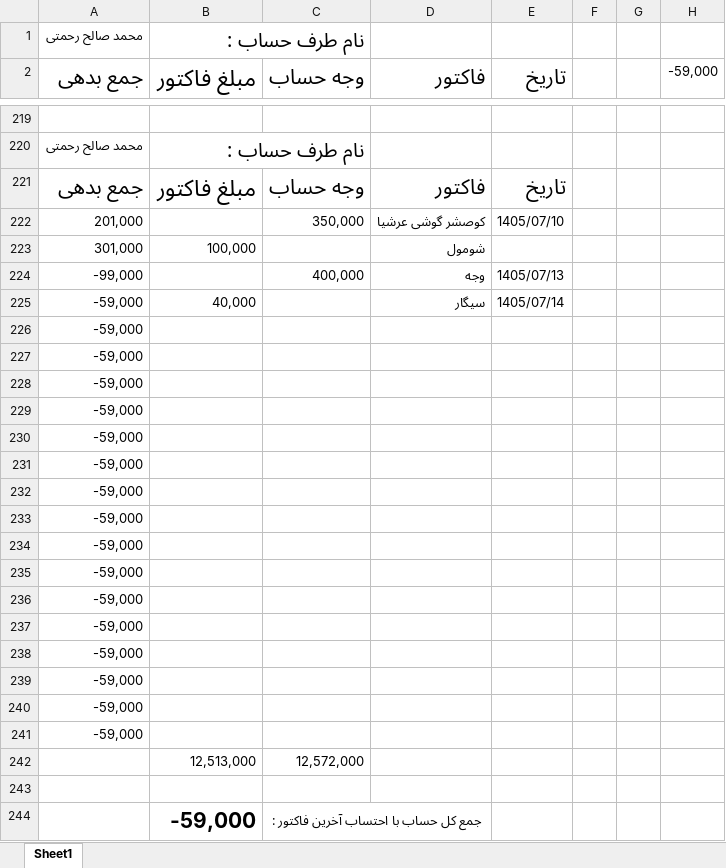
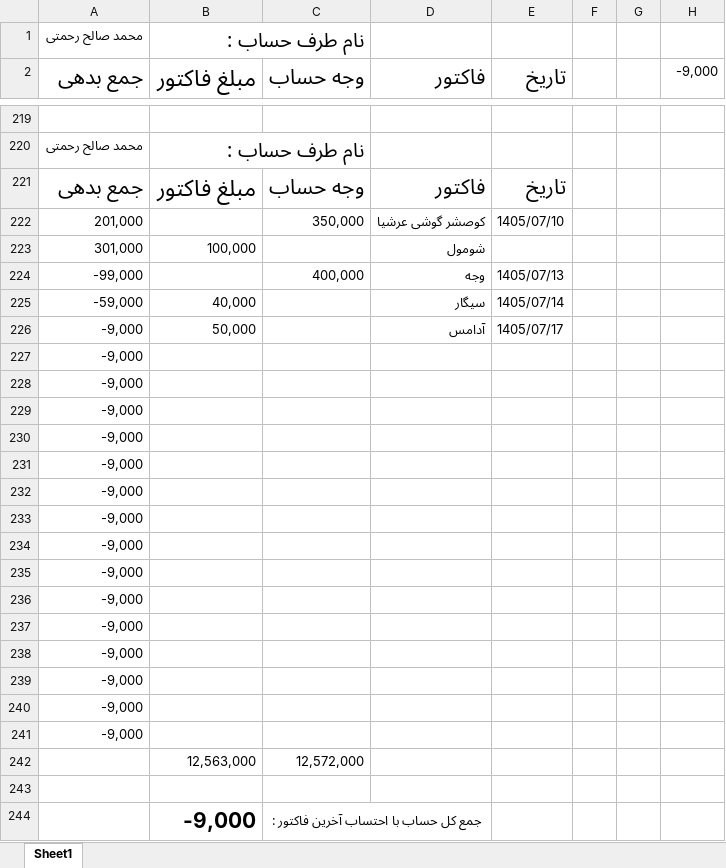
Before and after one commit to Hamidmarket/hesab, an Excel workbook: customers/mohammad saleh.xlsx, sheet Sheet1, drawn as a sheet; only a part is shown, gaps mark what is left out; values as stored, in another font and other column widths than the file's, no borders; conditional formats not drawn; removed rows and columns are numbered as before the commit, all else as after; the diff names each change by its address in the sheet, - before the commit and + after, or states it on an @@ line.

```diff
--- a/customers/mohammad saleh.xlsx (sheet Sheet1)
+++ b/customers/mohammad saleh.xlsx (sheet Sheet1)
-H2: -59,000
+H2: -9,000
-row 226: -59,000
+row 226: -9,000 | 50,000 |  | آدامس | 1405/07/17
-A227:A241 (جمع بدهی): -59,000
+A227:A241 (جمع بدهی): -9,000
-B242 (مبلغ فاکتور): 12,513,000
+B242 (مبلغ فاکتور): 12,563,000
-B244 (مبلغ فاکتور): -59,000
+B244 (مبلغ فاکتور): -9,000
```
Also changed, not shown: customers.xlsx, 2 other files.
